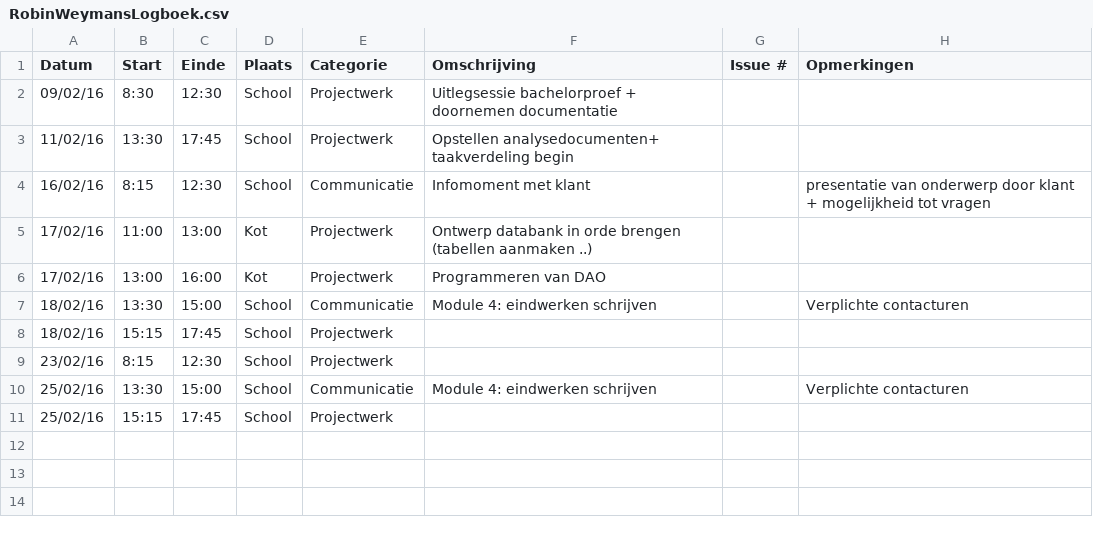
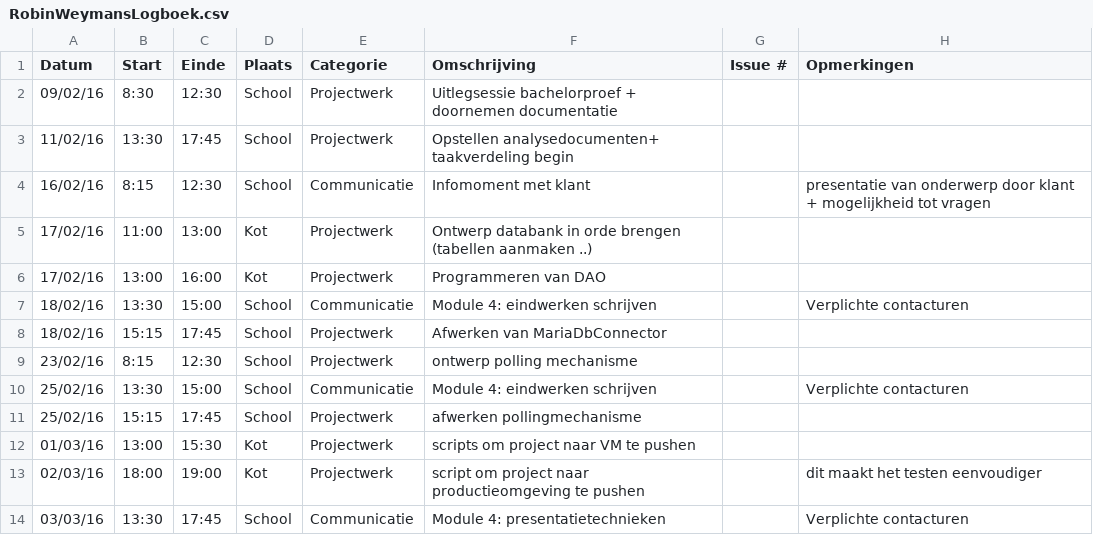
Before and after one commit to ghentlivinglab/Traffic-Travel-Time-Analyzer-1, a CSV file: RobinWeymansLogboek.csv, drawn as a sheet.

Commit message:
Update RobinWeymansLogboek.csv

```diff
--- a/RobinWeymansLogboek.csv
+++ b/RobinWeymansLogboek.csv
@@ -7,5 +7,8 @@ Datum,Start,Einde,Plaats,Categorie,Omschrijving,Issue #,Opmerkingen
 18/02/16,13:30,15:00,School,Communicatie,Module 4: eindwerken schrijven,,Verplichte contacturen
-18/02/16,15:15,17:45,School,Projectwerk,,,
-23/02/16,8:15,12:30,School,Projectwerk,,,
+18/02/16,15:15,17:45,School,Projectwerk,Afwerken van MariaDbConnector,,
+23/02/16,8:15,12:30,School,Projectwerk,ontwerp polling mechanisme,,
 25/02/16,13:30,15:00,School,Communicatie,Module 4: eindwerken schrijven,,Verplichte contacturen
-25/02/16,15:15,17:45,School,Projectwerk,,,
+25/02/16,15:15,17:45,School,Projectwerk,afwerken pollingmechanisme,,
+01/03/16,13:00,15:30,Kot,Projectwerk,scripts om project naar VM te pushen,,
+02/03/16,18:00,19:00,Kot,Projectwerk,script om project naar productieomgeving te pushen,,dit maakt het testen eenvoudiger
+03/03/16,13:30,17:45,School,Communicatie,Module 4: presentatietechnieken,,Verplichte contacturen
```
